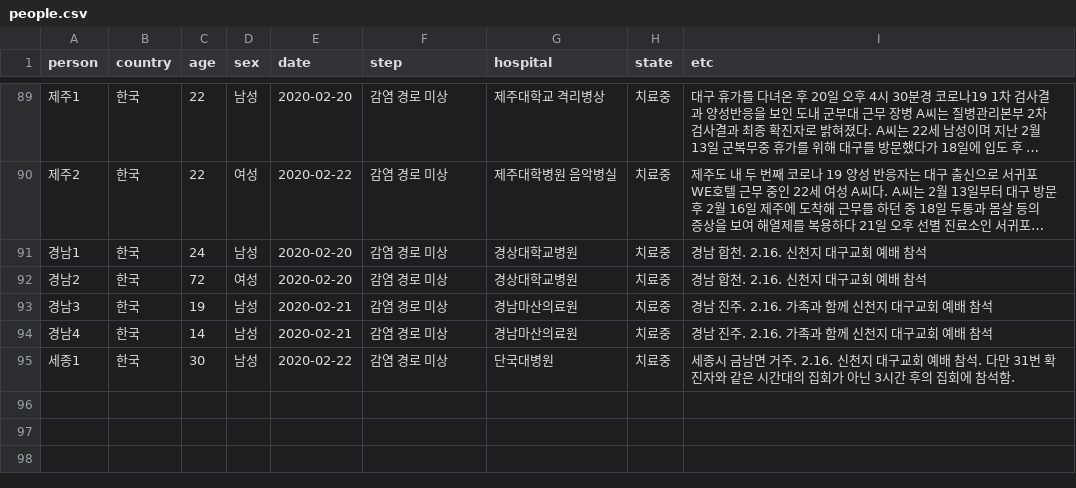
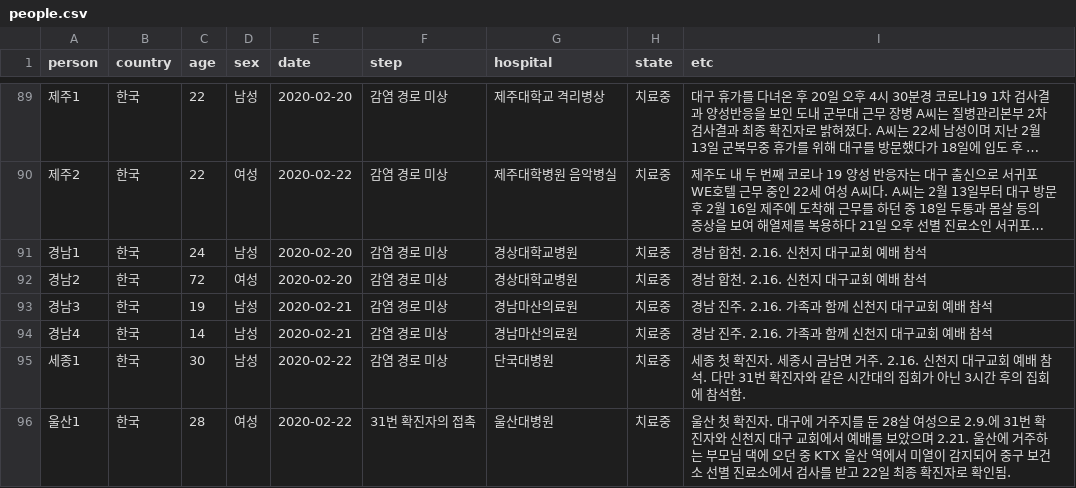
Before and after one commit to soorichu/coronako, a CSV file: public/file/people.csv, drawn as a sheet; only a part is shown, gaps mark what is left out; long unchanged cells end in ….

```diff
--- a/public/file/people.csv
+++ b/public/file/people.csv
@@ -94,2 +94,3 @@
 경남4,한국,14,남성,2020-02-21,감염 경로 미상,경남마산의료원,치료중,경남 진주. 2.16. 가족과 함께 신천지 대구교회 예배 참석
-세종1,한국,30,남성,2020-02-22,감염 경로 미상,단국대병원,치료중,세종시 금남면 거주. 2.16. 신천지 대구교회 예배 참석. 다만 31번 확진자와 같은 시간대의 집회가 아닌 3시간 후의 집회에 참석함.
+세종1,한국,30,남성,2020-02-22,감염 경로 미상,단국대병원,치료중,세종 첫 확진자. 세종시 금남면 거주. 2.16. 신천지 대구교회 예배 참석. 다만 31번 확진자와 같은 시간대의 집회가 아닌 3시간 후의 집회에 참석함.
+울산1,한국,28,여성,2020-02-22,31번 확진자의 접촉,울산대병원,치료중,울산 첫 확진자. 대구에 거주지를 둔 28살 여성으로 2.9.에 31번 확진자와 신천지 대구 교회에서 예배를 보았으며 2.21. 울산에 거주하는 부모님 댁에 오던 중 KTX 울산 역에서 미열이 감지되어 중구 보건소 선별 진료소에서 검사를 받고 22일 최종 확진자로 확인됨.
```
Also changed, not shown: public/file/position.csv, 3 other files.
